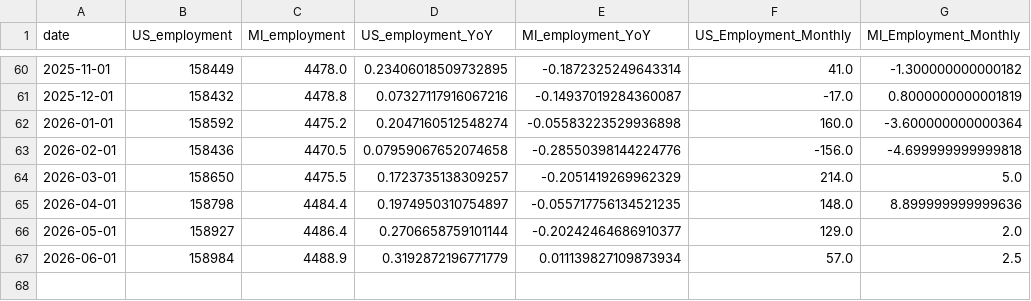
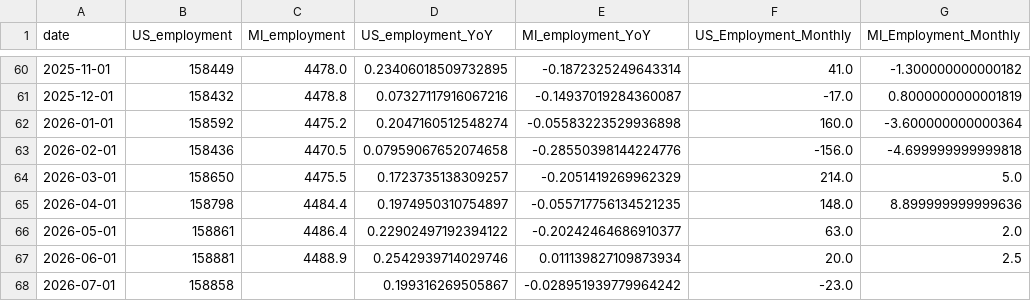
Before and after one commit to ChrisHolman-Econ/Econ-Dashboard-2026, a CSV file: data/processed/employment_comparison.csv, drawn as a sheet; only a part is shown, gaps mark what is left out.

```diff
--- a/data/processed/employment_comparison.csv
+++ b/data/processed/employment_comparison.csv
@@ -65,3 +65,4 @@ date,US_employment,MI_employment,US_employment_YoY,MI_employment_YoY,US_Employme
 2026-04-01,158798,4484.4,0.1974950310754897,-0.055717756134521235,148.0,8.899999999999636
-2026-05-01,158927,4486.4,0.2706658759101144,-0.20242464686910377,129.0,2.0
-2026-06-01,158984,4488.9,0.3192872196771779,0.011139827109873934,57.0,2.5
+2026-05-01,158861,4486.4,0.22902497192394122,-0.20242464686910377,63.0,2.0
+2026-06-01,158881,4488.9,0.2542939714029746,0.011139827109873934,20.0,2.5
+2026-07-01,158858,,0.199316269505867,-0.028951939779964242,-23.0,
```
Also changed, not shown: data/processed/unemployment_comparison.csv.
